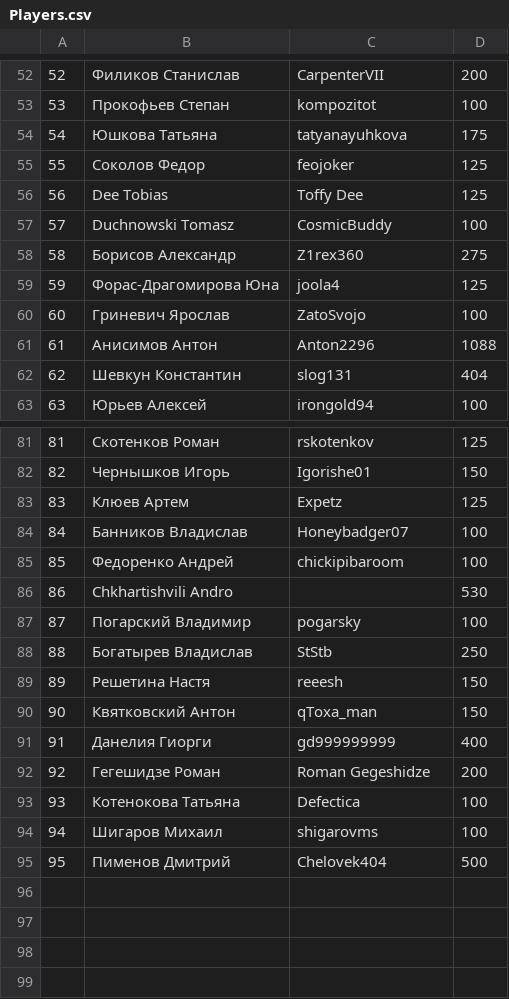
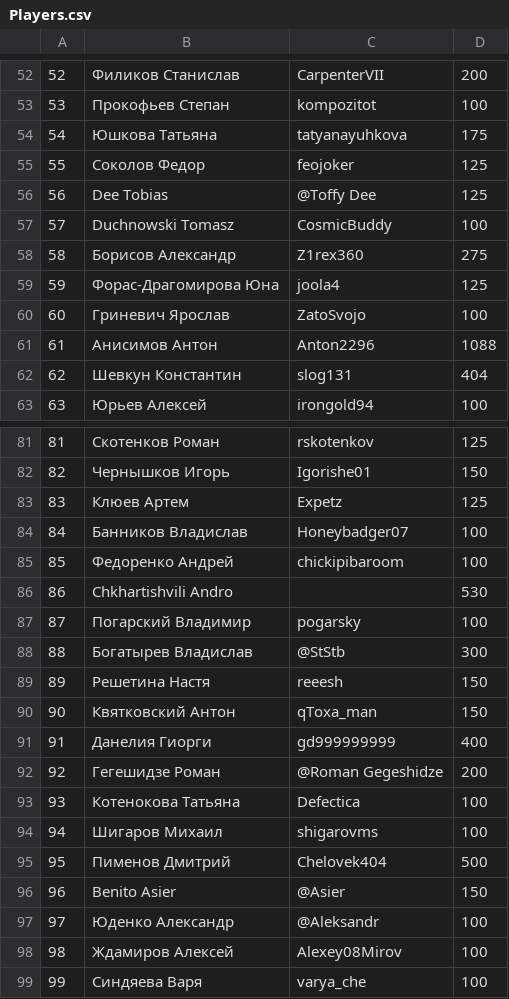
Before and after one commit to 2thinkcritical/tournaments, a CSV file: Players.csv, drawn as a sheet; only a part is shown, gaps mark what is left out.

```diff
--- a/Players.csv
+++ b/Players.csv
@@ -55,3 +55,3 @@
 55,Соколов Федор,feojoker,125
-56,Dee Tobias,Toffy Dee,125
+56,Dee Tobias,@Toffy Dee,125
 57,Duchnowski Tomasz,CosmicBuddy,100
@@ -87,3 +87,3 @@
 87,Погарский Владимир,pogarsky,100
-88,Богатырев Владислав,StStb,250
+88,Богатырев Владислав,@StStb,300
 89,Решетина Настя,reeesh,150
@@ -91,3 +91,3 @@
 91,Данелия Гиорги,gd999999999,400
-92,Гегешидзе Роман,Roman Gegeshidze,200
+92,Гегешидзе Роман,@Roman Gegeshidze,200
 93,Котенокова Татьяна,Defectica,100
@@ -95 +95,5 @@
 95,Пименов Дмитрий,Chelovek404,500
+96,Benito Asier,@Asier,150
+97,Юденко Александр,@Aleksandr,100
+98,Ждамиров Алексей,Alexey08Mirov,100
+99,Синдяева Варя,varya_che,100
```
Also changed, not shown: 1 other file.
